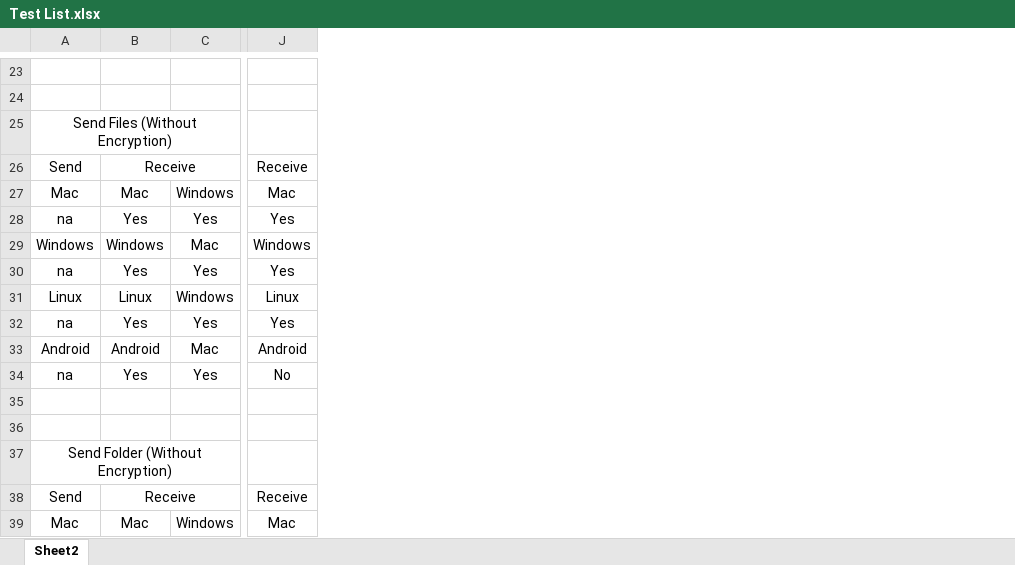
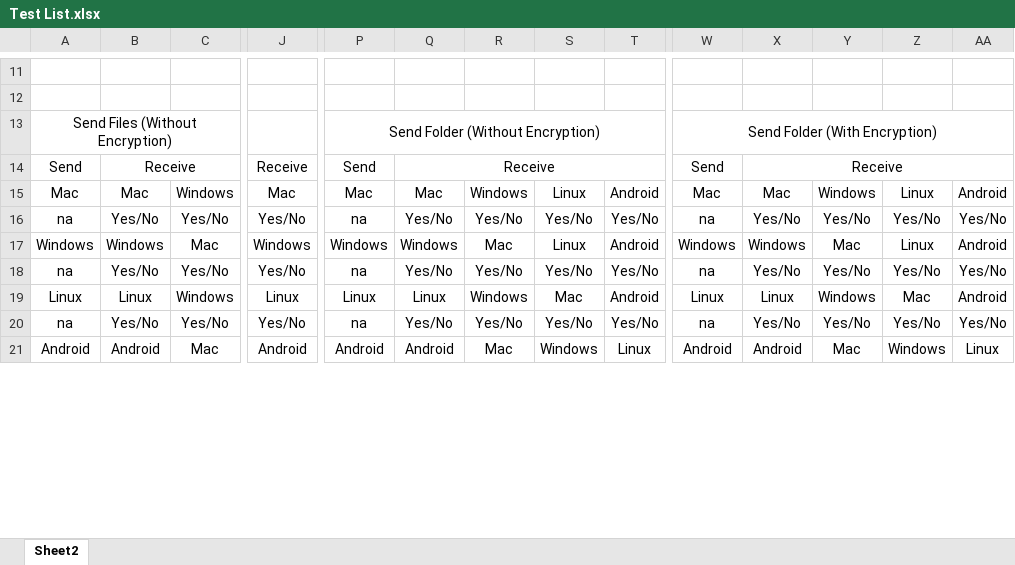
Before and after one commit to Wahid7852/datadash, an Excel workbook: Test List.xlsx, sheet Sheet2, drawn as a sheet; only a part is shown, gaps mark what is left out; values as stored, in another font and other column widths than the file's, no borders; removed rows and columns are numbered as before the commit, all else as after; rows hold the shown columns only; the diff covers the shown part only; the diff names each change by its address in the sheet, - before the commit and + after, or states it on an @@ line.

```diff
--- a/Test List.xlsx (sheet Sheet2)
+++ b/Test List.xlsx (sheet Sheet2)
+column P, rows 13-21: Send Folder (Without Encryption) | Send | Mac | na | Windows | na | Linux | na | Android
+column Q, rows 14-21: Receive | Mac | Yes/No | Windows | Yes/No | Linux | Yes/No | Android
+column R, rows 15-21: Windows | Yes/No | Mac | Yes/No | Windows | Yes/No | Mac
+column S, rows 15-21: Linux | Yes/No | Linux | Yes/No | Mac | Yes/No | Windows
+column T, rows 15-21: Android | Yes/No | Android | Yes/No | Android | Yes/No | Linux
+column W, rows 13-21: Send Folder (With Encryption) | Send | Mac | na | Windows | na | Linux | na | Android
+column X, rows 14-21: Receive | Mac | Yes/No | Windows | Yes/No | Linux | Yes/No | Android
+column Y, rows 15-21: Windows | Yes/No | Mac | Yes/No | Windows | Yes/No | Mac
+column Z, rows 15-21: Linux | Yes/No | Linux | Yes/No | Mac | Yes/No | Windows
+column AA, rows 15-21: Android | Yes/No | Android | Yes/No | Android | Yes/No | Linux
-B16: Yes
+B16: Yes/No
-C16: Yes
+C16: Yes/No
-J16: Yes
+J16: Yes/No
-B18: Yes
+B18: Yes/No
-C18: Yes
+C18: Yes/No
-J18: Yes
+J18: Yes/No
-B20: Yes
+B20: Yes/No
-C20: Yes
+C20: Yes/No
-J20: Yes
+J20: Yes/No
-row 34: na | Yes | Yes | No
-row 35: (empty)
-row 36: (empty)
-row 37: Send Folder (Without Encryption)
-row 38: Send | Receive |  | Receive
-row 39: Mac | Mac | Windows | Mac
```
Also changed, not shown: 18 removed rows, 4 added columns and 55 edited cells elsewhere in this sheet.
